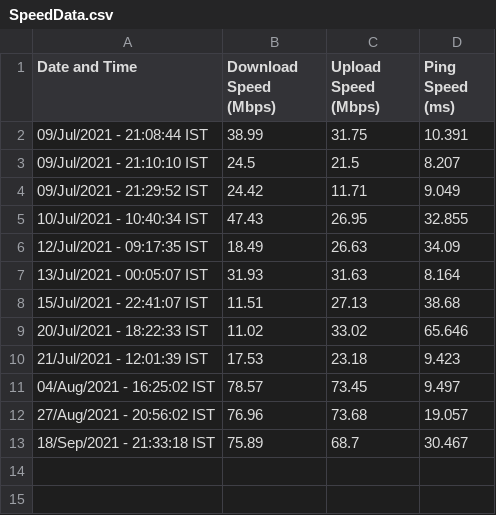
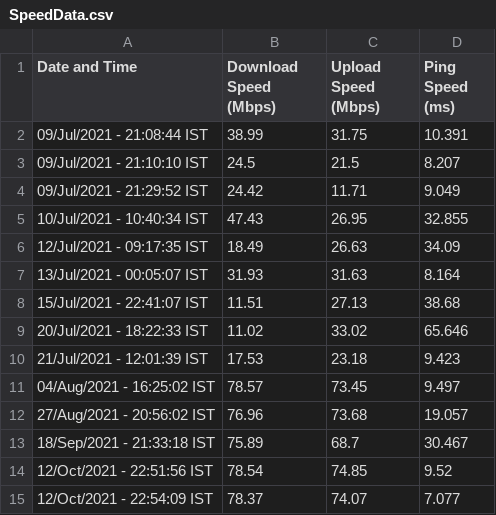
Before and after one commit to iamstarstuff/PhysicStuff, a CSV file: Speedtest/SpeedData.csv, drawn as a sheet.

```diff
--- a/Speedtest/SpeedData.csv
+++ b/Speedtest/SpeedData.csv
@@ -13 +13,3 @@ Date and Time,Download Speed (Mbps),Upload Speed (Mbps),Ping Speed (ms)
 18/Sep/2021 - 21:33:18 IST,75.89,68.7,30.467
+12/Oct/2021 - 22:51:56 IST,78.54,74.85,9.52
+12/Oct/2021 - 22:54:09 IST,78.37,74.07,7.077
```
Also changed, not shown: 2 other files.
